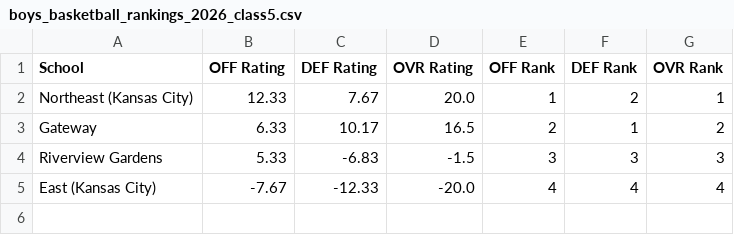
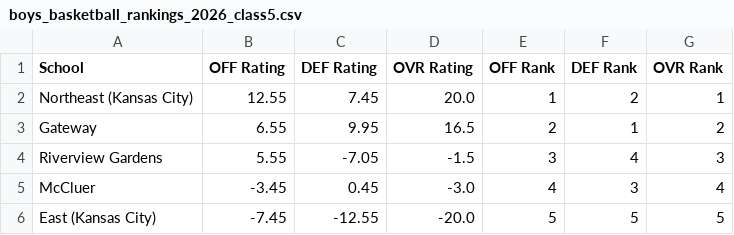
Before and after one commit to AllMOSports/Boys_Basketball_Ratings_2026-2027, a CSV file: boys_basketball_rankings_2026_class5.csv, drawn as a sheet.

```diff
--- a/boys_basketball_rankings_2026_class5.csv
+++ b/boys_basketball_rankings_2026_class5.csv
@@ -1,5 +1,6 @@
 School,OFF Rating,DEF Rating,OVR Rating,OFF Rank,DEF Rank,OVR Rank
-Northeast (Kansas City),12.33,7.67,20.0,1,2,1
-Gateway,6.33,10.17,16.5,2,1,2
-Riverview Gardens,5.33,-6.83,-1.5,3,3,3
-East (Kansas City),-7.67,-12.33,-20.0,4,4,4
+Northeast (Kansas City),12.55,7.45,20.0,1,2,1
+Gateway,6.55,9.95,16.5,2,1,2
+Riverview Gardens,5.55,-7.05,-1.5,3,4,3
+McCluer,-3.45,0.45,-3.0,4,3,4
+East (Kansas City),-7.45,-12.55,-20.0,5,5,5
```
Also changed, not shown: boys_basketball_games_2026.csv, boys_basketball_games_2026_all.csv, 23 other files.
